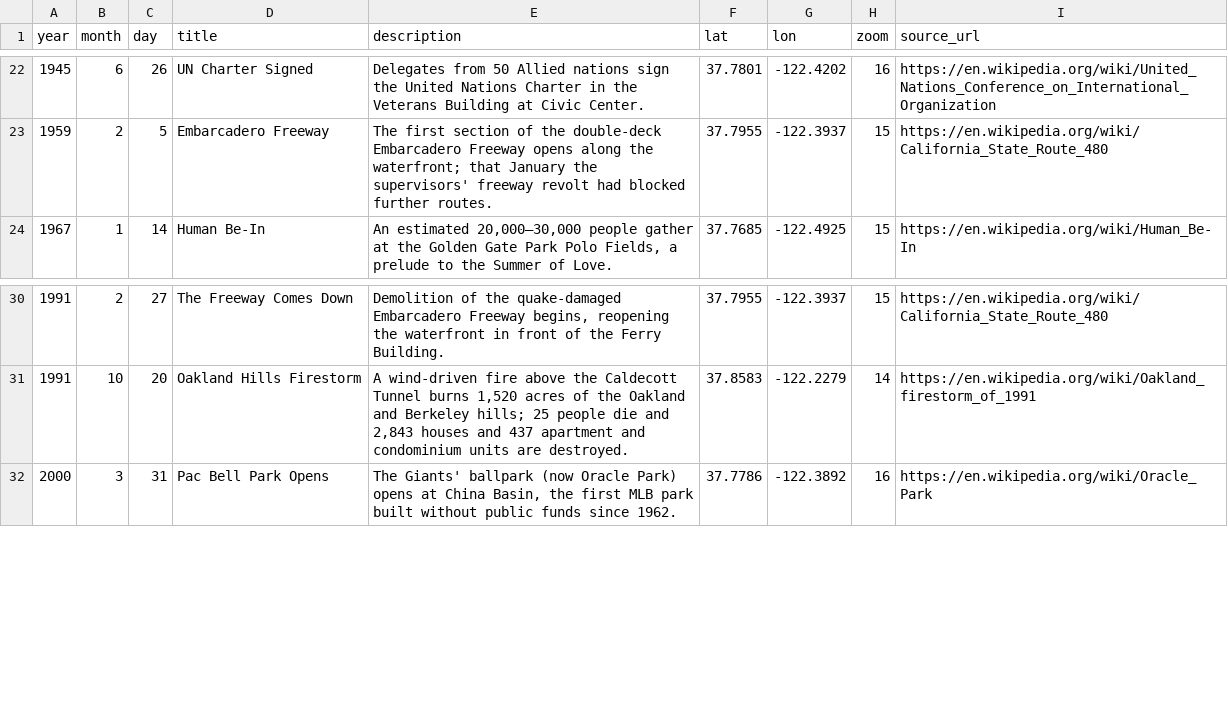
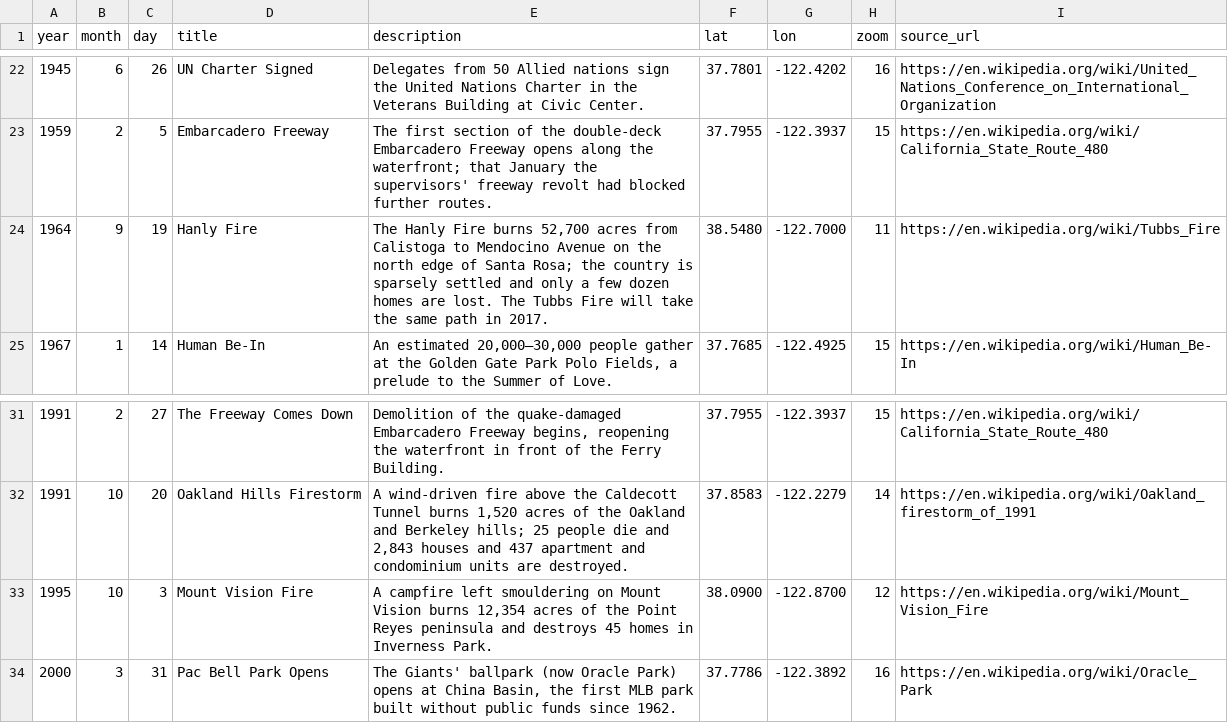
Before and after one commit to tjaffee99/bay, a CSV file: data/tables/events.csv, drawn as a sheet; only a part is shown, gaps mark what is left out.

```diff
--- a/data/tables/events.csv
+++ b/data/tables/events.csv
@@ -23,2 +23,3 @@ year,month,day,title,description,lat,lon,zoom,source_url
 1959,2,5,Embarcadero Freeway,The first section of the double-deck Embarcadero Freeway opens along the waterfront; that January the supervisors' freeway revolt had blocked further routes.,37.7955,-122.3937,15,https://en.wikipedia.org/wiki/California_State_Route_480
+1964,9,19,Hanly Fire,"The Hanly Fire burns 52,700 acres from Calistoga to Mendocino Avenue on the north edge of Santa Rosa; the country is sparsely settled and only a few dozen homes are lost. The Tubbs Fire will take the same path in 2017.",38.5480,-122.7000,11,https://en.wikipedia.org/wiki/Tubbs_Fire
 1967,1,14,Human Be-In,"An estimated 20,000–30,000 people gather at the Golden Gate Park Polo Fields, a prelude to the Summer of Love.",37.7685,-122.4925,15,https://en.wikipedia.org/wiki/Human_Be-In
@@ -31,2 +32,3 @@ year,month,day,title,description,lat,lon,zoom,source_url
 1991,10,20,Oakland Hills Firestorm,"A wind-driven fire above the Caldecott Tunnel burns 1,520 acres of the Oakland and Berkeley hills; 25 people die and 2,843 houses and 437 apartment and condominium units are destroyed.",37.8583,-122.2279,14,https://en.wikipedia.org/wiki/Oakland_firestorm_of_1991
+1995,10,3,Mount Vision Fire,"A campfire left smouldering on Mount Vision burns 12,354 acres of the Point Reyes peninsula and destroys 45 homes in Inverness Park.",38.0900,-122.8700,12,https://en.wikipedia.org/wiki/Mount_Vision_Fire
 2000,3,31,Pac Bell Park Opens,"The Giants' ballpark (now Oracle Park) opens at China Basin, the first MLB park built without public funds since 1962.",37.7786,-122.3892,16,https://en.wikipedia.org/wiki/Oracle_Park
```
Also changed, not shown: data/manual/redevelopment_areas.csv, 6 other files.
